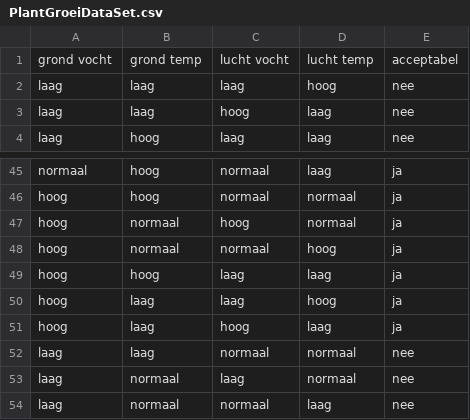
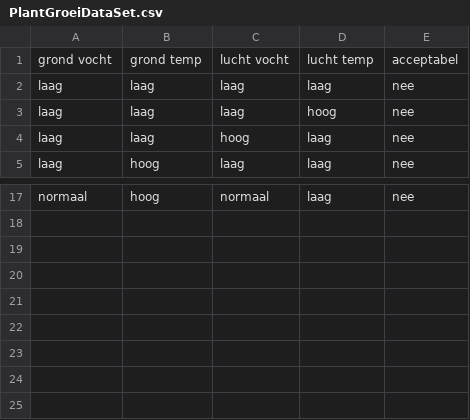
Before and after one commit to Koda-The-Fox/groepC-BP5, a CSV file: Java/Green_Genie/src/main/resources/com/greengenie/dataset/PlantGroeiDataSet.csv, drawn as a sheet; only a part is shown, gaps mark what is left out; removed rows and columns are numbered as before the commit, all else as after; the diff covers the shown part only; the diff names each change by its address in the sheet, - before the commit and + after, or states it on an @@ line.

```diff
--- a/Java/Green_Genie/src/main/resources/com/greengenie/dataset/PlantGroeiDataSet.csv
+++ b/Java/Green_Genie/src/main/resources/com/greengenie/dataset/PlantGroeiDataSet.csv
+row 2: laag | laag | laag | laag | nee
-E17: ja
+E17: nee
-row 46: hoog | hoog | normaal | normaal | ja
-row 47: hoog | normaal | hoog | normaal | ja
-row 48: hoog | normaal | normaal | hoog | ja
-row 49: hoog | hoog | laag | laag | ja
-row 50: hoog | laag | laag | hoog | ja
-row 51: hoog | laag | hoog | laag | ja
-row 52: laag | laag | normaal | normaal | nee
-row 53: laag | normaal | laag | normaal | nee
-row 54: laag | normaal | normaal | laag | nee
```
Also changed, not shown: 29 removed rows elsewhere in this file, Java/Green_Genie/target/classes/com/greengenie/dataset/PlantGroeiDataSet.csv, 58 other files.
